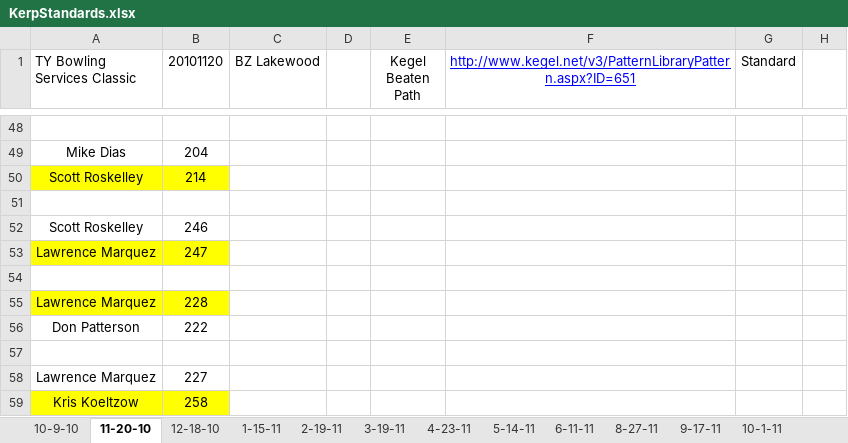
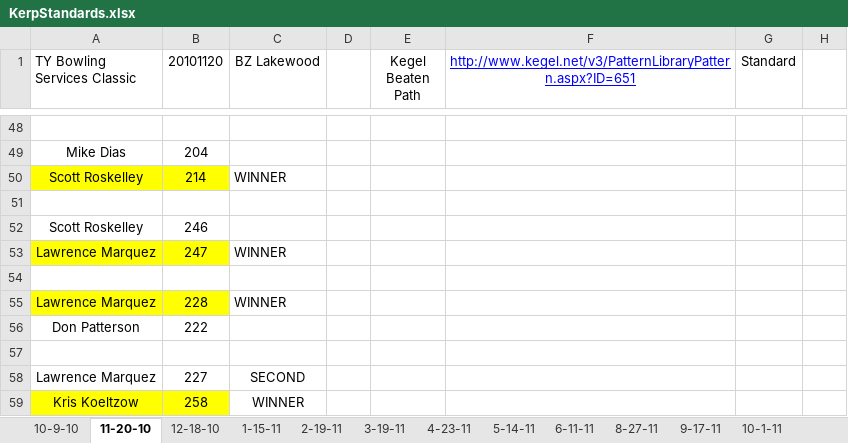
Before and after one commit to Kerptastic/csbt_v1, an Excel workbook: project_help_files/KerpStandards.xlsx, sheet 11-20-10, drawn as a sheet; only a part is shown, gaps mark what is left out; values as stored, in another font and other column widths than the file's, no borders; the diff names each change by its address in the sheet, - before the commit and + after, or states it on an @@ line.

```diff
--- a/project_help_files/KerpStandards.xlsx (sheet 11-20-10)
+++ b/project_help_files/KerpStandards.xlsx (sheet 11-20-10)
-C50 (BZ Lakewood): (empty)
+C50 (BZ Lakewood): WINNER
-C53 (BZ Lakewood): (empty)
+C53 (BZ Lakewood): WINNER
-C55 (BZ Lakewood): (empty)
+C55 (BZ Lakewood): WINNER
-C58 (BZ Lakewood): (empty)
+C58 (BZ Lakewood): SECOND
-C59 (BZ Lakewood): (empty)
+C59 (BZ Lakewood): WINNER
```
Also changed, not shown: sheet 2-23-13, sheet 10-9-10, sheet 6-11-11, sheet 8-27-11, sheet 5-14-11, sheet 1-15-11, 16 more sheets, 1 other file.
